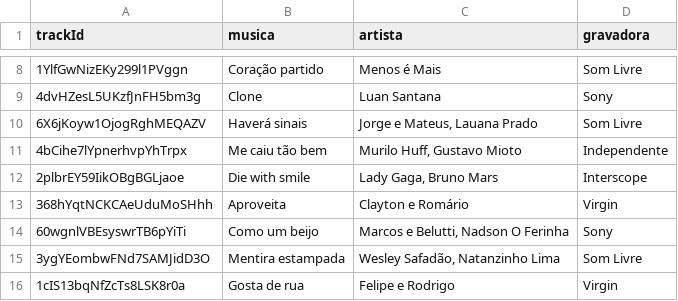
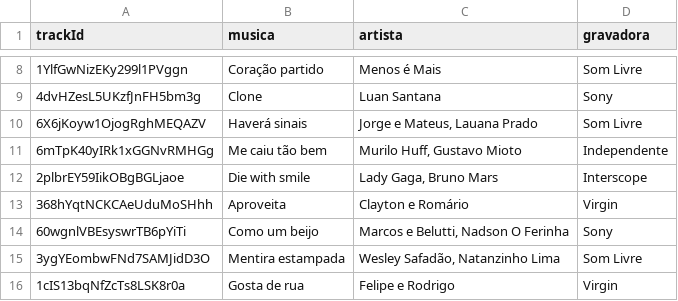
Before and after one commit to getffari/projeto_etl_getffari, a CSV file: refinado/musicas.csv, drawn as a sheet; only a part is shown, gaps mark what is left out.

```diff
--- a/refinado/musicas.csv
+++ b/refinado/musicas.csv
@@ -10,3 +10,3 @@ trackId;musica;artista;gravadora
 6X6jKoyw1OjogRghMEQAZV;Haverá sinais ;Jorge e Mateus, Lauana Prado;Som Livre
-4bCihe7lYpnerhvpYhTrpx;Me caiu tão bem;Murilo Huff, Gustavo Mioto;Independente
+6mTpK40yIRk1xGGNvRMHGg;Me caiu tão bem;Murilo Huff, Gustavo Mioto;Independente
 2plbrEY59IikOBgBGLjaoe;Die with smile;Lady Gaga, Bruno Mars;Interscope
```
Also changed, not shown: 6 other files.
